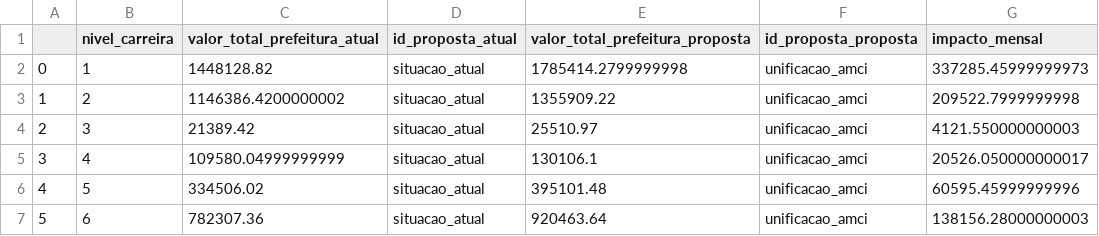
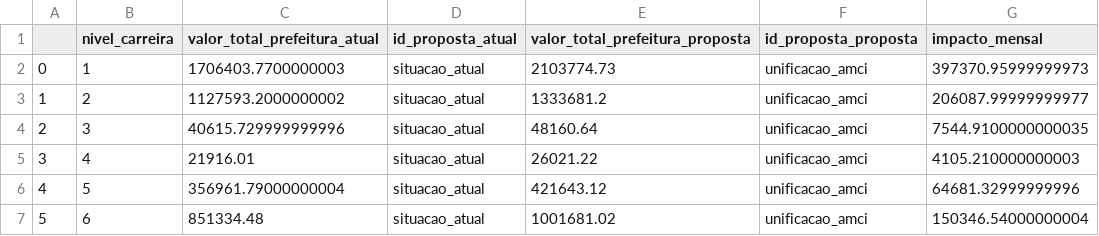
Before and after one commit to h-pgy/estimativa_reajuste_appgg, a CSV file: notebook/impacto_mensal_amci.csv, drawn as a sheet.

```diff
--- a/notebook/impacto_mensal_amci.csv
+++ b/notebook/impacto_mensal_amci.csv
@@ -1,7 +1,7 @@
 ;nivel_carreira;valor_total_prefeitura_atual;id_proposta_atual;valor_total_prefeitura_proposta;id_proposta_proposta;impacto_mensal
-0;1;1448128.82;situacao_atual;1785414.2799999998;unificacao_amci;337285.45999999973
-1;2;1146386.4200000002;situacao_atual;1355909.22;unificacao_amci;209522.7999999998
-2;3;21389.42;situacao_atual;25510.97;unificacao_amci;4121.550000000003
-3;4;109580.04999999999;situacao_atual;130106.1;unificacao_amci;20526.050000000017
-4;5;334506.02;situacao_atual;395101.48;unificacao_amci;60595.45999999996
-5;6;782307.36;situacao_atual;920463.64;unificacao_amci;138156.28000000003
+0;1;1706403.7700000003;situacao_atual;2103774.73;unificacao_amci;397370.95999999973
+1;2;1127593.2000000002;situacao_atual;1333681.2;unificacao_amci;206087.99999999977
+2;3;40615.729999999996;situacao_atual;48160.64;unificacao_amci;7544.9100000000035
+3;4;21916.01;situacao_atual;26021.22;unificacao_amci;4105.210000000003
+4;5;356961.79000000004;situacao_atual;421643.12;unificacao_amci;64681.32999999996
+5;6;851334.48;situacao_atual;1001681.02;unificacao_amci;150346.54000000004
```
Also changed, not shown: notebook/impacto_mensal_ipc.csv, notebook/proposta_ipc.csv, 3 other files.
